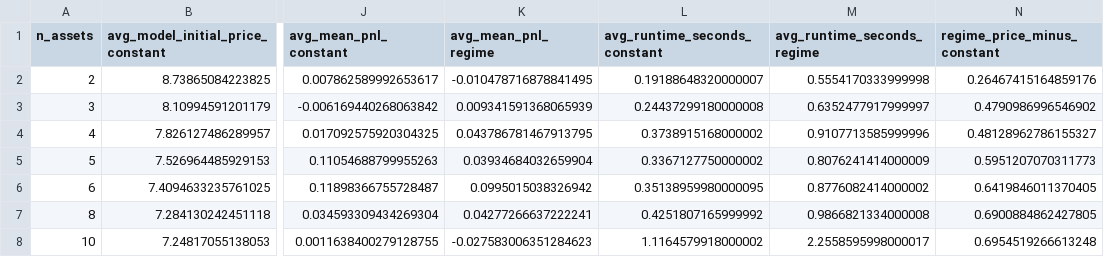
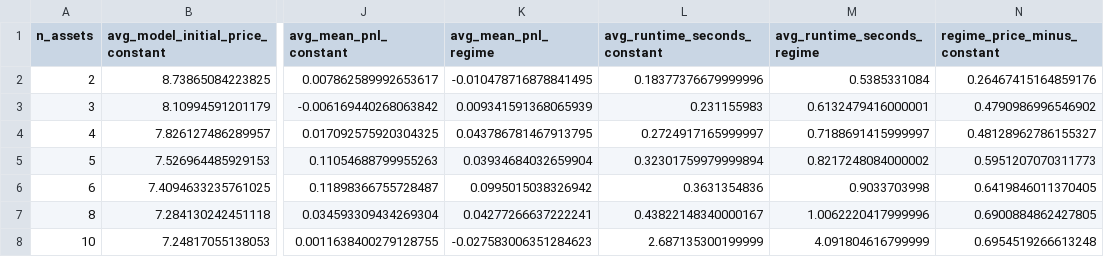
Before and after one commit to hamza11235/Multi_Asset_Option_Pricing, a CSV file: outputs/synthetic/dimension_homogeneous_gap_clean.csv, drawn as a sheet; only a part is shown, gaps mark what is left out; the diff names each change by its address in the sheet, - before the commit and + after, or states it on an @@ line.

Commit message:
Add 1pct tail panel to dimension plots

```diff
--- a/outputs/synthetic/dimension_homogeneous_gap_clean.csv
+++ b/outputs/synthetic/dimension_homogeneous_gap_clean.csv
-L2 (avg_runtime_seconds_constant): 0.19188648320000007
+L2 (avg_runtime_seconds_constant): 0.18377376679999996
-M2 (avg_runtime_seconds_regime): 0.5554170333999998
+M2 (avg_runtime_seconds_regime): 0.5385331084
-L3 (avg_runtime_seconds_constant): 0.24437299180000008
+L3 (avg_runtime_seconds_constant): 0.231155983
-M3 (avg_runtime_seconds_regime): 0.6352477917999997
+M3 (avg_runtime_seconds_regime): 0.6132479416000001
-L4 (avg_runtime_seconds_constant): 0.3738915168000002
+L4 (avg_runtime_seconds_constant): 0.2724917165999997
-M4 (avg_runtime_seconds_regime): 0.9107713585999996
+M4 (avg_runtime_seconds_regime): 0.7188691415999997
-L5 (avg_runtime_seconds_constant): 0.3367127750000002
+L5 (avg_runtime_seconds_constant): 0.32301759979999894
-M5 (avg_runtime_seconds_regime): 0.8076241414000009
+M5 (avg_runtime_seconds_regime): 0.8217248084000002
-L6 (avg_runtime_seconds_constant): 0.35138959980000095
+L6 (avg_runtime_seconds_constant): 0.3631354836
-M6 (avg_runtime_seconds_regime): 0.8776082414000002
+M6 (avg_runtime_seconds_regime): 0.9033703998
-L7 (avg_runtime_seconds_constant): 0.4251807165999992
+L7 (avg_runtime_seconds_constant): 0.43822148340000167
-M7 (avg_runtime_seconds_regime): 0.9866821334000008
+M7 (avg_runtime_seconds_regime): 1.0062220417999996
-L8 (avg_runtime_seconds_constant): 1.1164579918000002
+L8 (avg_runtime_seconds_constant): 2.687135300199999
-M8 (avg_runtime_seconds_regime): 2.2558595998000017
+M8 (avg_runtime_seconds_regime): 4.091804616799999
```
Also changed, not shown: outputs/synthetic/dimension_homogeneous_raw.csv, outputs/synthetic/dimension_homogeneous_summary.csv, 5 other files.
